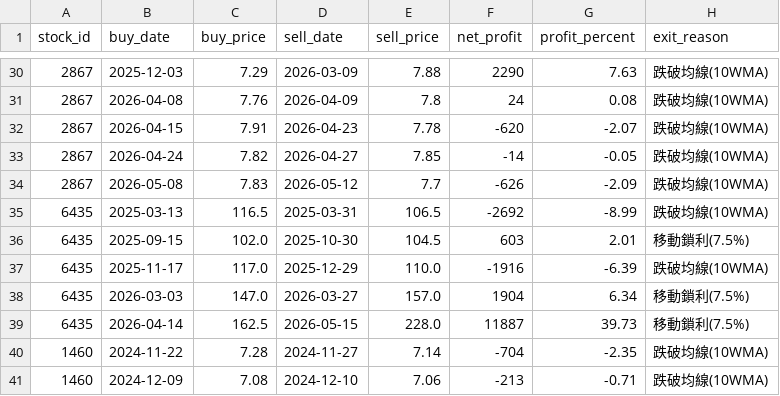
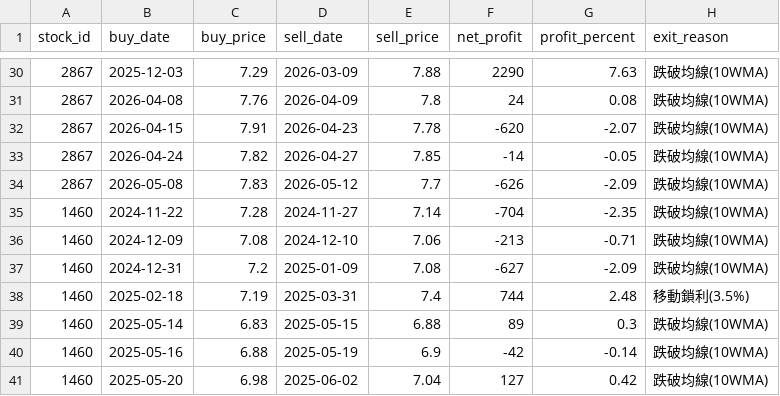
Before and after one commit to chunyulaie/my-dolphin-radar, a CSV file: dolphin_optimizer_details.csv, drawn as a sheet; only a part is shown, gaps mark what is left out; the shorter side is filled out with more unchanged rows; the diff names each change by its address in the sheet, - before the commit and + after, or states it on an @@ line.

```diff
--- a/dolphin_optimizer_details.csv
+++ b/dolphin_optimizer_details.csv
-row 35: 6435 | 2025-03-13 | 116.5 | 2025-03-31 | 106.5 | -2692 | -8.99 | 跌破均線(10WMA)
-row 36: 6435 | 2025-09-15 | 102.0 | 2025-10-30 | 104.5 | 603 | 2.01 | 移動鎖利(7.5%)
-row 37: 6435 | 2025-11-17 | 117.0 | 2025-12-29 | 110.0 | -1916 | -6.39 | 跌破均線(10WMA)
-row 38: 6435 | 2026-03-03 | 147.0 | 2026-03-27 | 157.0 | 1904 | 6.34 | 移動鎖利(7.5%)
-row 39: 6435 | 2026-04-14 | 162.5 | 2026-05-15 | 228.0 | 11887 | 39.73 | 移動鎖利(7.5%)
```
Also changed, not shown: 2 other files.
